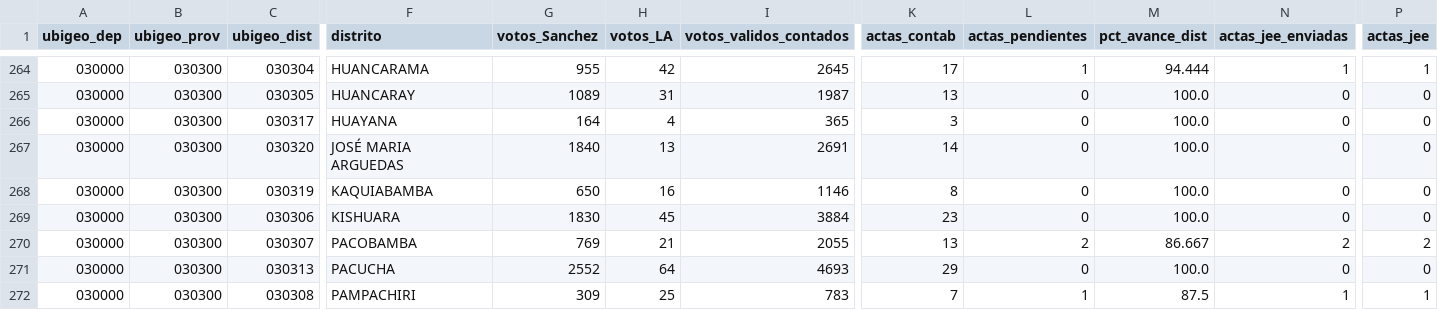
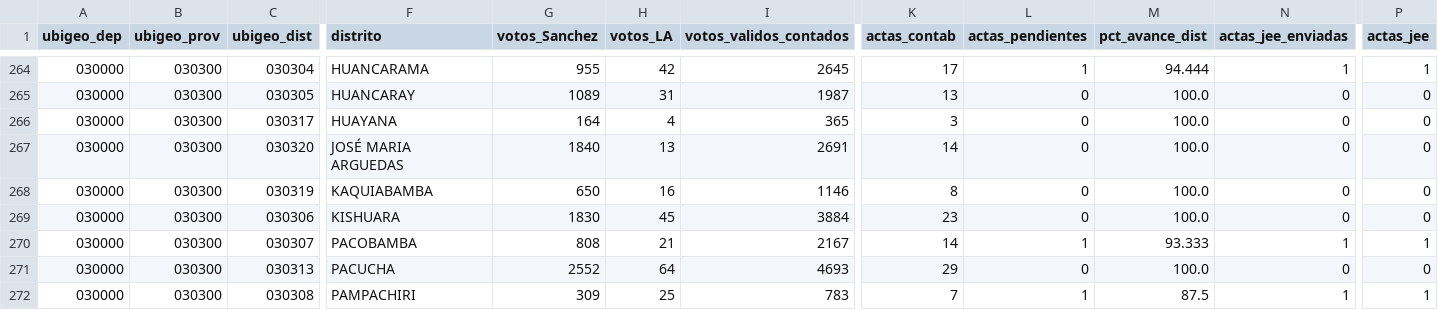
Before and after one commit to artvepa80/onpe-2026-forecast, a CSV file: docs/data/district_panel.csv, drawn as a sheet; only a part is shown, gaps mark what is left out; the diff covers the shown part only; the diff names each change by its address in the sheet, - before the commit and + after, or states it on an @@ line.

```diff
--- a/docs/data/district_panel.csv
+++ b/docs/data/district_panel.csv
-G270 (votos_Sanchez): 769
+G270 (votos_Sanchez): 808
-I270 (votos_validos_contados): 2055
+I270 (votos_validos_contados): 2167
-K270 (actas_contab): 13
+K270 (actas_contab): 14
-L270 (actas_pendientes): 2
+L270 (actas_pendientes): 1
-M270 (pct_avance_dist): 86.667
+M270 (pct_avance_dist): 93.333
-N270 (actas_jee_enviadas): 2
+N270 (actas_jee_enviadas): 1
-P270 (actas_jee): 2
+P270 (actas_jee): 1
```
Also changed, not shown: 66 edited cells elsewhere in this file, data/district_panel.csv, 2 other files.
